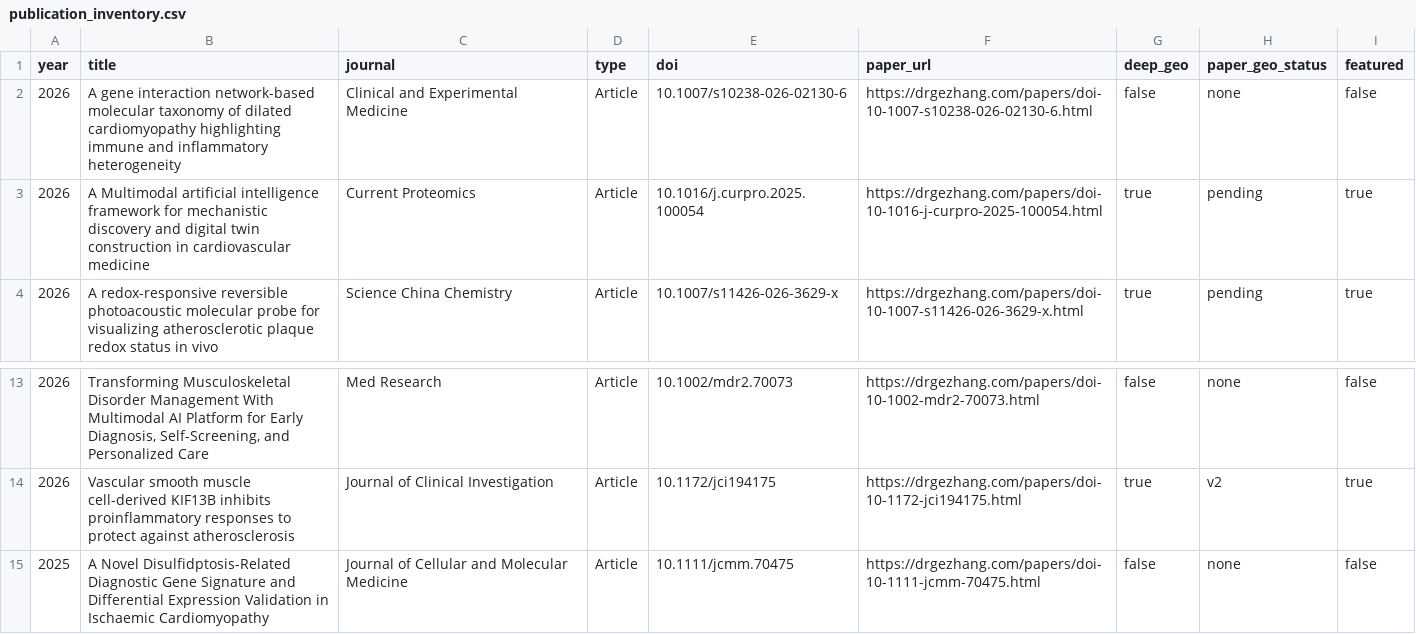
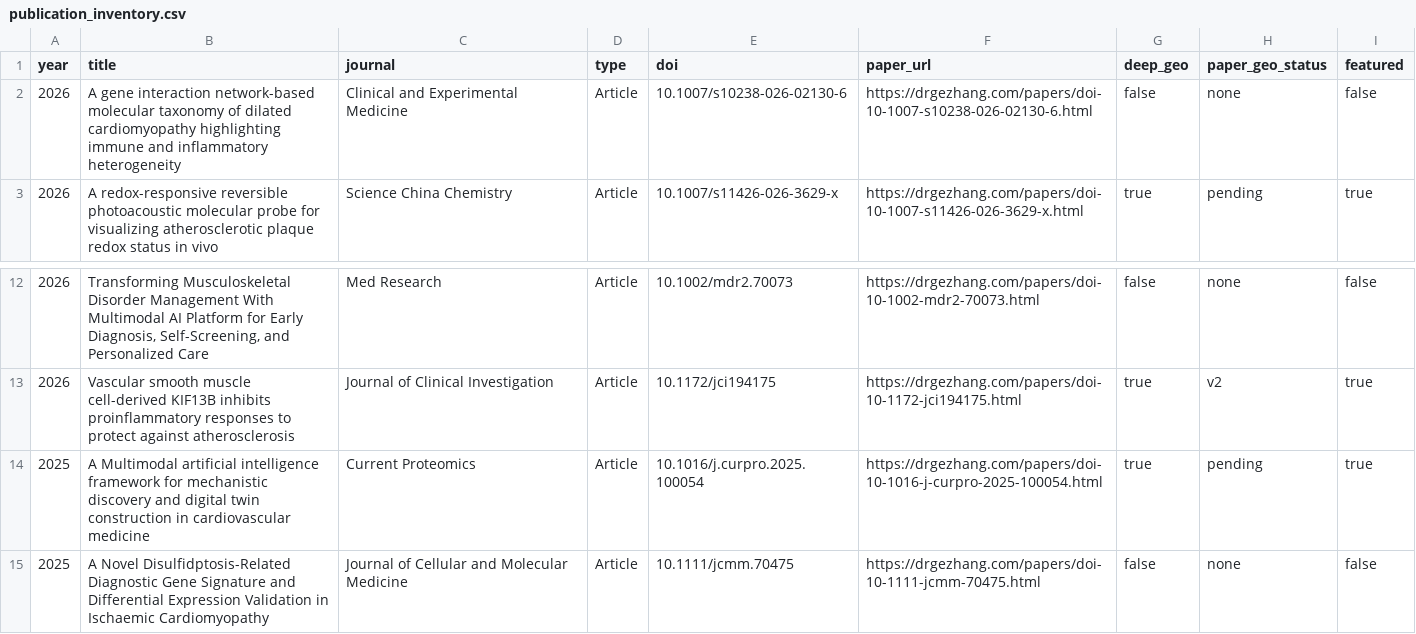
Before and after one commit to DrZoggg/Ge-Zhang.github.io, a CSV file: publication_inventory.csv, drawn as a sheet; only a part is shown, gaps mark what is left out.

Commit message:
fix: reconcile Current Proteomics citation identity

```diff
--- a/publication_inventory.csv
+++ b/publication_inventory.csv
@@ -2,3 +2,2 @@
 2026,A gene interaction network-based molecular taxonomy of dilated cardiomyopathy highlighting immune and inflammatory heterogeneity,Clinical and Experimental Medicine,Article,10.1007/s10238-026-02130-6,https://drgezhang.com/papers/doi-10-1007-s10238-026-02130-6.html,false,none,false
-2026,A Multimodal artificial intelligence framework for mechanistic discovery and digital twin construction in cardiovascular medicine,Current Proteomics,Article,10.1016/j.curpro.2025.100054,https://drgezhang.com/papers/doi-10-1016-j-curpro-2025-100054.html,true,pending,true
 2026,A redox-responsive reversible photoacoustic molecular probe for visualizing atherosclerotic plaque redox status in vivo,Science China Chemistry,Article,10.1007/s11426-026-3629-x,https://drgezhang.com/papers/doi-10-1007-s11426-026-3629-x.html,true,pending,true
@@ -14,2 +13,3 @@
 2026,Vascular smooth muscle cell-derived KIF13B inhibits proinflammatory responses to protect against atherosclerosis,Journal of Clinical Investigation,Article,10.1172/jci194175,https://drgezhang.com/papers/doi-10-1172-jci194175.html,true,v2,true
+2025,A Multimodal artificial intelligence framework for mechanistic discovery and digital twin construction in cardiovascular medicine,Current Proteomics,Article,10.1016/j.curpro.2025.100054,https://drgezhang.com/papers/doi-10-1016-j-curpro-2025-100054.html,true,pending,true
 2025,A Novel Disulfidptosis-Related Diagnostic Gene Signature and Differential Expression Validation in Ischaemic Cardiomyopathy,Journal of Cellular and Molecular Medicine,Article,10.1111/jcmm.70475,https://drgezhang.com/papers/doi-10-1111-jcmm-70475.html,false,none,false
```
Also changed, not shown: 16 other files.
